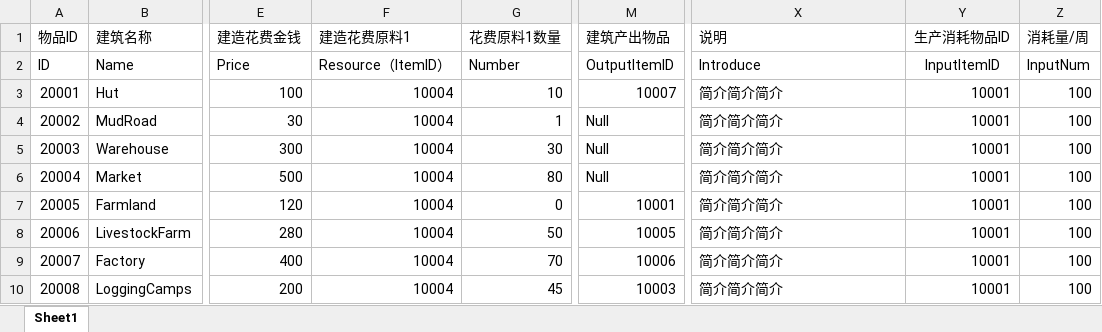
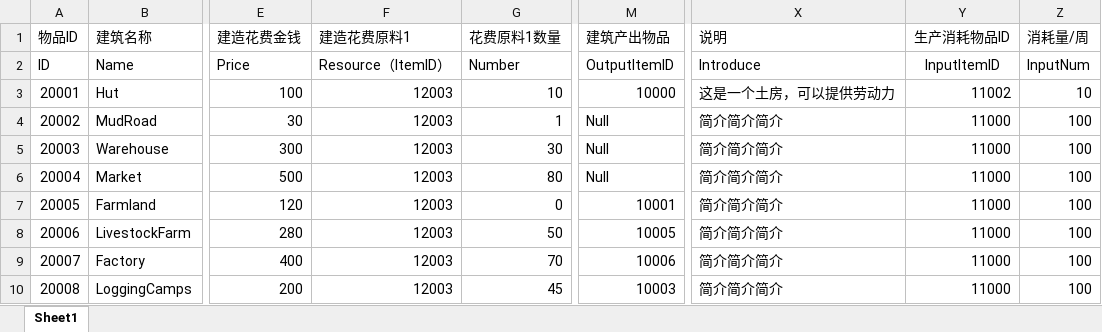
Before and after one commit to FMJ9922/BiShe, an Excel workbook: Assets/Resources/Data/RawData/Buildings.xlsx, sheet Sheet1, drawn as a sheet; only a part is shown, gaps mark what is left out; values as stored, in another font and other column widths than the file's, no borders; the diff names each change by its address in the sheet, - before the commit and + after, or states it on an @@ line.

```diff
--- a/Assets/Resources/Data/RawData/Buildings.xlsx (sheet Sheet1)
+++ b/Assets/Resources/Data/RawData/Buildings.xlsx (sheet Sheet1)
-F3:F10 (建造花费原料1): 10004
+F3:F10 (建造花费原料1): 12003
-M3 (建筑产出物品): 10007
+M3 (建筑产出物品): 10000
-X3 (说明): 简介简介简介
+X3 (说明): 这是一个土房，可以提供劳动力
-Y3 (生产消耗物品ID): 10001
+Y3 (生产消耗物品ID): 11002
-Z3 (消耗量/周): 100
+Z3 (消耗量/周): 10
-Y4:Y10 (生产消耗物品ID): 10001
+Y4:Y10 (生产消耗物品ID): 11000
```
Also changed, not shown: Assets/Resources/Data/RawData/Item.xlsx, Assets/Resources/Data/RawData/Levels.xlsx, 19 other files.
